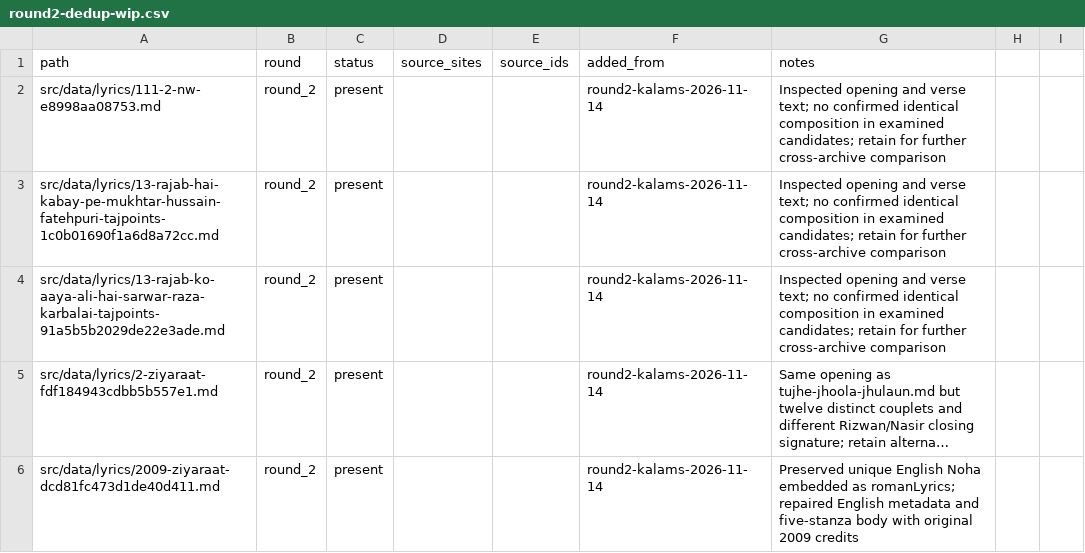
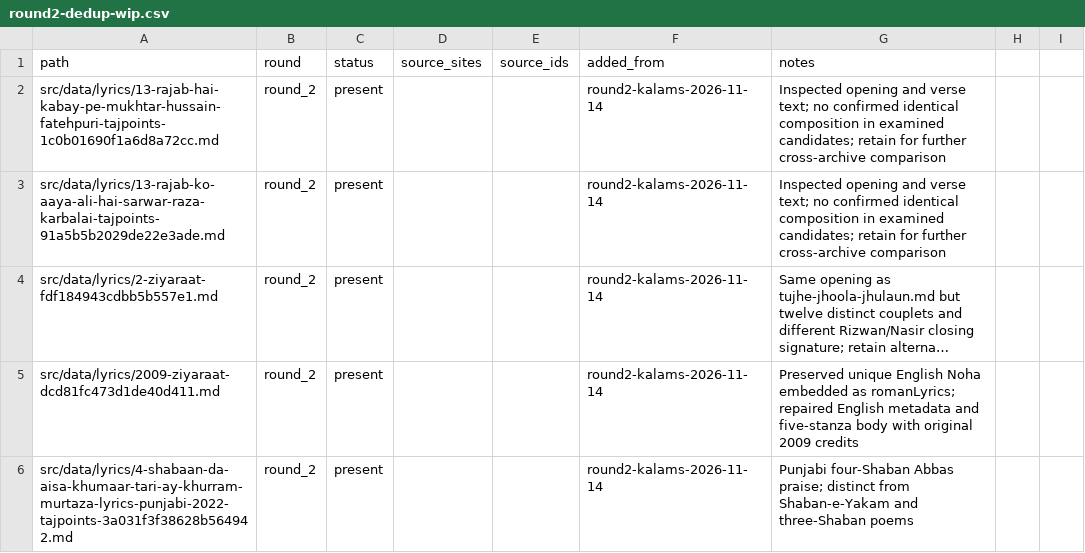
Before and after one commit to GhayurH/lyrics-site, a CSV file: audit/round2-dedup-wip.csv, drawn as a sheet; only a part is shown; the shorter side is filled out with more unchanged rows; long unchanged cells end in …; removed rows and columns are numbered as before the commit, all else as after; the diff covers the shown part only; the diff names each change by its address in the sheet, - before the commit and + after, or states it on an @@ line.

```diff
--- a/audit/round2-dedup-wip.csv
+++ b/audit/round2-dedup-wip.csv
-row 2: src/data/lyrics/111-2-nw-e8998aa08753.md | round_2 | present |  |  | round2-kalams-2026-11-14 | Inspected opening and verse text; no confirmed identical composition in examined candidates; retain for further cross-archive comparison
```
Also changed, not shown: 1 added row and 5 edited cells elsewhere in this file, 1 other file.
